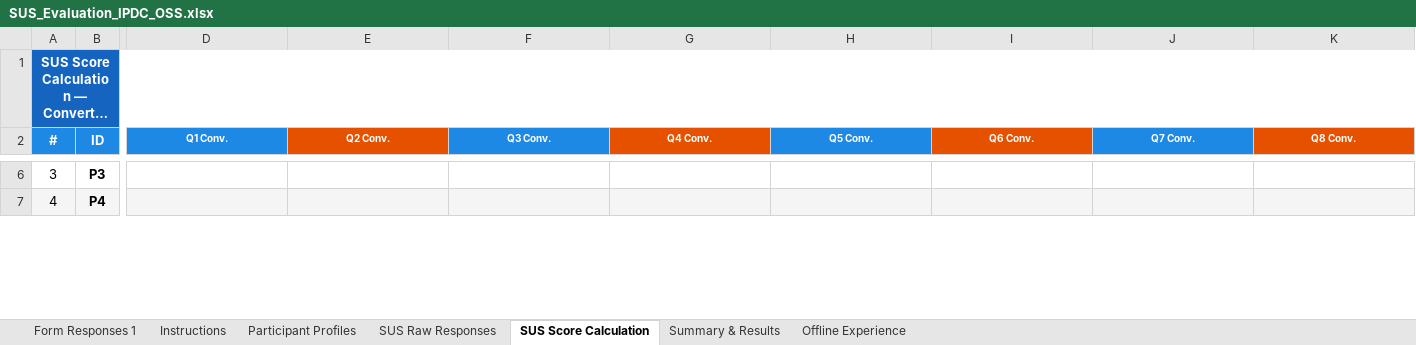
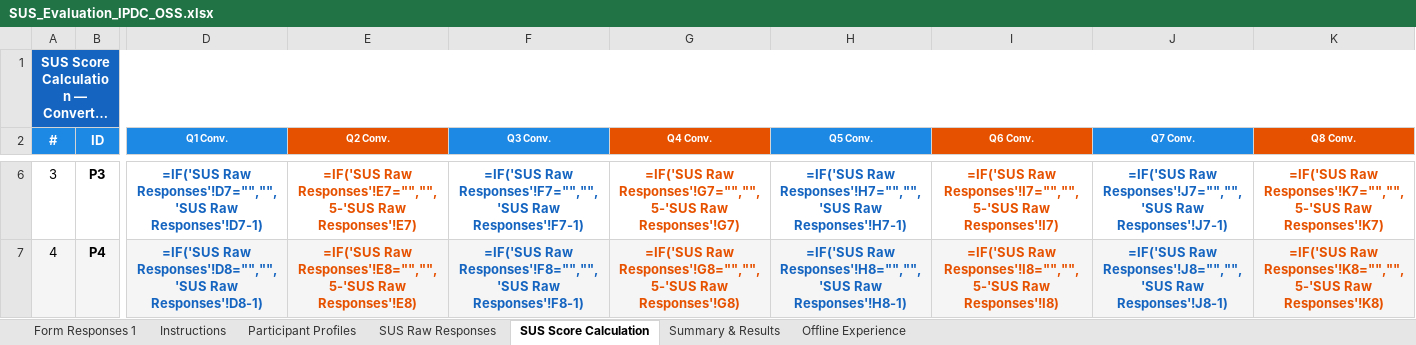
Before and after one commit to yeti2014/IPDC-OSS-platform, an Excel workbook: data/research/SUS_Evaluation_IPDC_OSS.xlsx, sheet SUS Score Calculation, drawn as a sheet; only a part is shown, gaps mark what is left out; long unchanged cells end in …; values as stored, in another font and other column widths than the file's, no borders; formulas without a stored value are shown as written; the diff covers the shown part only; the diff names each change by its address in the sheet, - before the commit and + after, or states it on an @@ line.

```diff
--- a/data/research/SUS_Evaluation_IPDC_OSS.xlsx (sheet SUS Score Calculation)
+++ b/data/research/SUS_Evaluation_IPDC_OSS.xlsx (sheet SUS Score Calculation)
-D6 (Q1 Conv.): (empty)
+D6 (Q1 Conv.): =IF('SUS Raw Responses'!D7="","",'SUS Raw Responses'!D7-1)
-E6 (Q2 Conv.): (empty)
+E6 (Q2 Conv.): =IF('SUS Raw Responses'!E7="","",5-'SUS Raw Responses'!E7)
-F6 (Q3 Conv.): (empty)
+F6 (Q3 Conv.): =IF('SUS Raw Responses'!F7="","",'SUS Raw Responses'!F7-1)
-G6 (Q4 Conv.): (empty)
+G6 (Q4 Conv.): =IF('SUS Raw Responses'!G7="","",5-'SUS Raw Responses'!G7)
-H6 (Q5 Conv.): (empty)
+H6 (Q5 Conv.): =IF('SUS Raw Responses'!H7="","",'SUS Raw Responses'!H7-1)
-I6 (Q6 Conv.): (empty)
+I6 (Q6 Conv.): =IF('SUS Raw Responses'!I7="","",5-'SUS Raw Responses'!I7)
-J6 (Q7 Conv.): (empty)
+J6 (Q7 Conv.): =IF('SUS Raw Responses'!J7="","",'SUS Raw Responses'!J7-1)
-K6 (Q8 Conv.): (empty)
+K6 (Q8 Conv.): =IF('SUS Raw Responses'!K7="","",5-'SUS Raw Responses'!K7)
-D7 (Q1 Conv.): (empty)
+D7 (Q1 Conv.): =IF('SUS Raw Responses'!D8="","",'SUS Raw Responses'!D8-1)
-E7 (Q2 Conv.): (empty)
+E7 (Q2 Conv.): =IF('SUS Raw Responses'!E8="","",5-'SUS Raw Responses'!E8)
-F7 (Q3 Conv.): (empty)
+F7 (Q3 Conv.): =IF('SUS Raw Responses'!F8="","",'SUS Raw Responses'!F8-1)
-G7 (Q4 Conv.): (empty)
+G7 (Q4 Conv.): =IF('SUS Raw Responses'!G8="","",5-'SUS Raw Responses'!G8)
-H7 (Q5 Conv.): (empty)
+H7 (Q5 Conv.): =IF('SUS Raw Responses'!H8="","",'SUS Raw Responses'!H8-1)
-I7 (Q6 Conv.): (empty)
+I7 (Q6 Conv.): =IF('SUS Raw Responses'!I8="","",5-'SUS Raw Responses'!I8)
-J7 (Q7 Conv.): (empty)
+J7 (Q7 Conv.): =IF('SUS Raw Responses'!J8="","",'SUS Raw Responses'!J8-1)
-K7 (Q8 Conv.): (empty)
+K7 (Q8 Conv.): =IF('SUS Raw Responses'!K8="","",5-'SUS Raw Responses'!K8)
```
Also changed, not shown: 2 added rows, 108 edited cells, cell formats and merged cells elsewhere in this sheet, sheet SUS Raw Responses, sheet Offline Experience, sheet Participant Profiles, sheet Summary & Results, charts or pictures.
